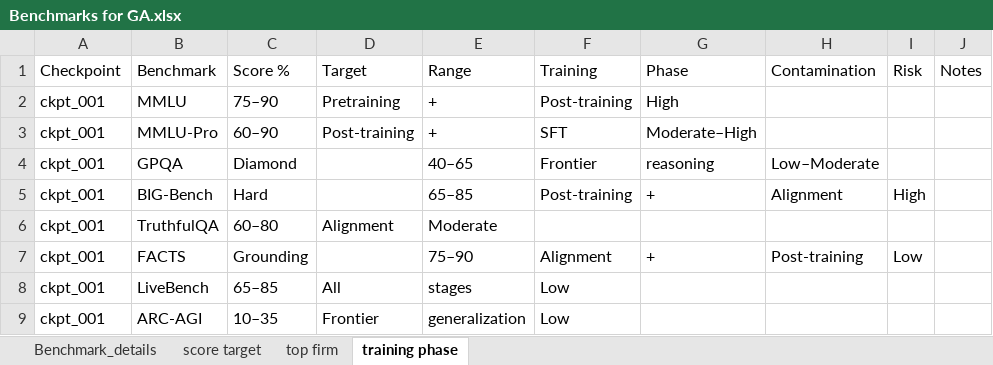
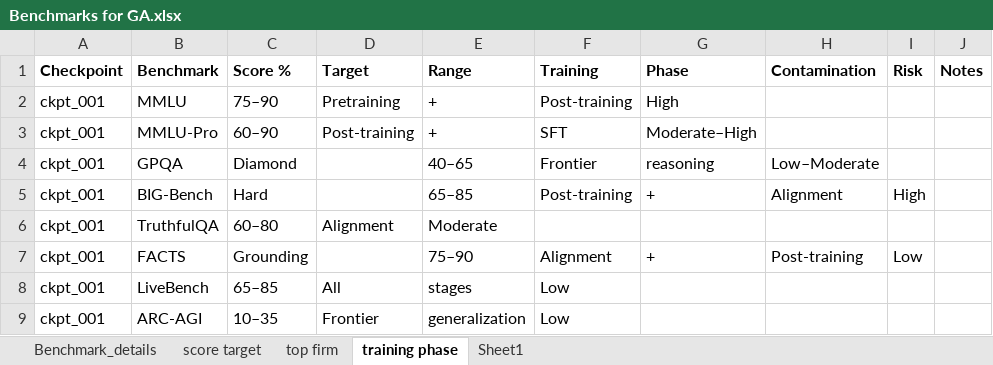
Before and after one commit to The-School-of-AI/LLM, an Excel workbook: docs/17_final_pretraining_benchmarks/Benchmarks for GA.xlsx, sheet training phase, drawn as a sheet; values as stored, in another font and other column widths than the file's, no borders; charts and pictures not drawn; the diff names each change by its address in the sheet, - before the commit and + after, or states it on an @@ line.

```diff
--- a/docs/17_final_pretraining_benchmarks/Benchmarks for GA.xlsx (sheet training phase)
+++ b/docs/17_final_pretraining_benchmarks/Benchmarks for GA.xlsx (sheet training phase)
+sheet tab: Sheet1
-A1:J1 bold: off
+A1:J1 bold: on
```
Also changed, not shown: sheet Benchmark_details, charts or pictures.
